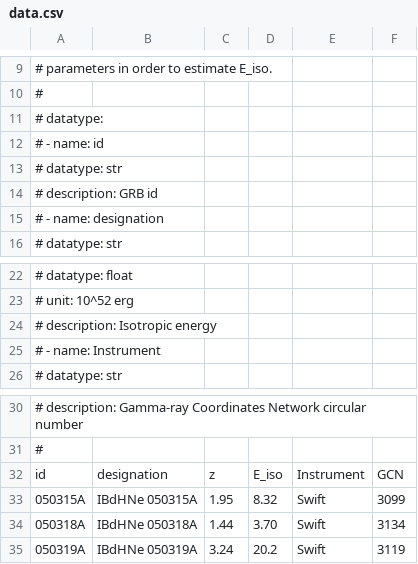
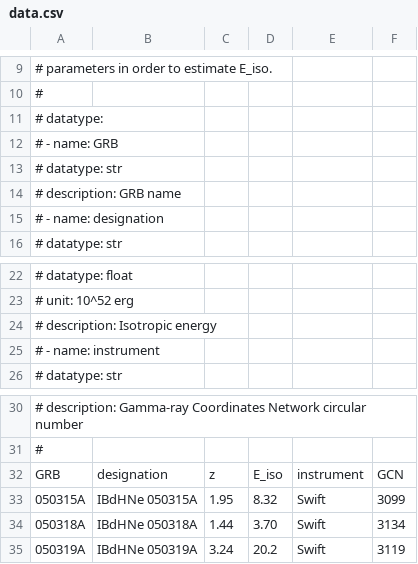
Before and after one commit to chbrandt/bdhne, a CSV file: data/data.csv, drawn as a sheet; only a part is shown, gaps mark what is left out; the diff names each change by its address in the sheet, - before the commit and + after, or states it on an @@ line.

Commit message:
Update RC and table column names

```diff
--- a/data/data.csv
+++ b/data/data.csv
-A12: # - name: id
+A12: # - name: GRB
-A14: # description: GRB id
+A14: # description: GRB name
-A25: # - name: Instrument
+A25: # - name: instrument
-A32: id
+A32: GRB
-E32: Instrument
+E32: instrument
```
Also changed, not shown: 5 other files.
